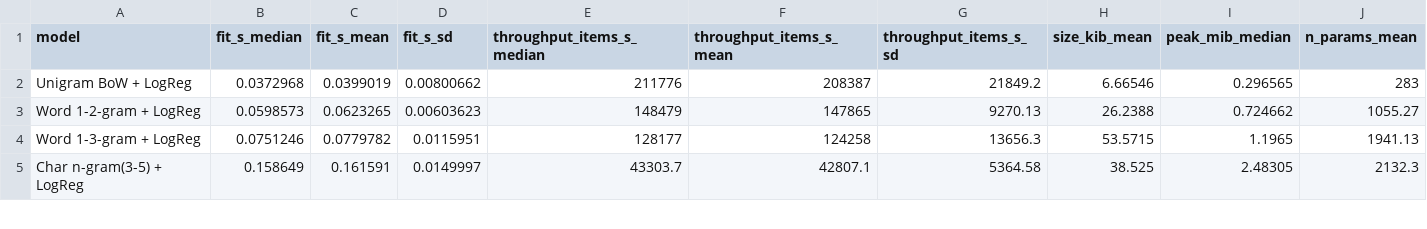
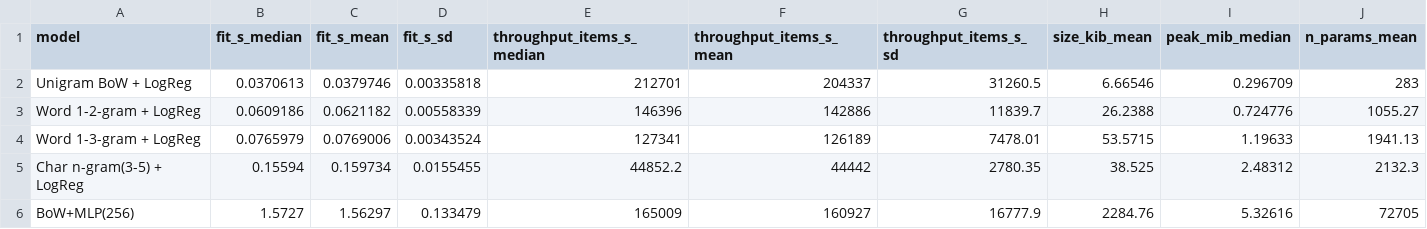
Before and after one commit to beskvladimir-create/cpi-coding-repro, a CSV file: results/cost_benchmark_summary.csv, drawn as a sheet; only a part is shown; the diff covers the shown part only.

```diff
--- a/results/cost_benchmark_summary.csv
+++ b/results/cost_benchmark_summary.csv
@@ -1,5 +1,6 @@
 model,fit_s_median,fit_s_mean,fit_s_sd,throughput_items_s_median,throughput_items_s_mean,throughput_items_s_sd,size_kib_mean,peak_mib_median,n_params_mean
-Unigram BoW + LogReg,0.0372968,0.0399019,0.00800662,211776,208387,21849.2,6.66546,0.296565,283
-Word 1-2-gram + LogReg,0.0598573,0.0623265,0.00603623,148479,147865,9270.13,26.2388,0.724662,1055.27
-Word 1-3-gram + LogReg,0.0751246,0.0779782,0.0115951,128177,124258,13656.3,53.5715,1.1965,1941.13
-Char n-gram(3-5) + LogReg,0.158649,0.161591,0.0149997,43303.7,42807.1,5364.58,38.525,2.48305,2132.3
+Unigram BoW + LogReg,0.0370613,0.0379746,0.00335818,212701,204337,31260.5,6.66546,0.296709,283
+Word 1-2-gram + LogReg,0.0609186,0.0621182,0.00558339,146396,142886,11839.7,26.2388,0.724776,1055.27
+Word 1-3-gram + LogReg,0.0765979,0.0769006,0.00343524,127341,126189,7478.01,53.5715,1.19633,1941.13
+Char n-gram(3-5) + LogReg,0.15594,0.159734,0.0155455,44852.2,44442,2780.35,38.525,2.48312,2132.3
+BoW+MLP(256),1.5727,1.56297,0.133479,165009,160927,16777.9,2284.76,5.32616,72705
```
Also changed, not shown: 1 removed row and 14 edited cells elsewhere in this file, results/cost_benchmark_per_run.csv, 3 other files.
